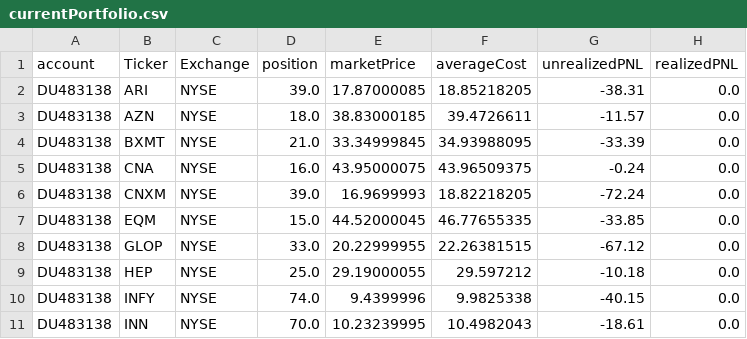
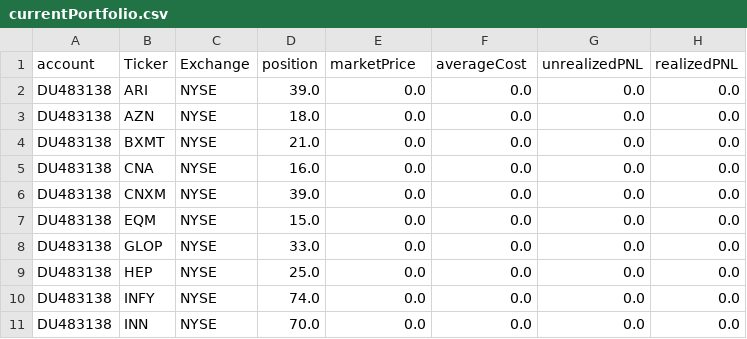
Before and after one commit to kychanbp/dashVisualization, a CSV file: currentPortfolio.csv, drawn as a sheet; only a part is shown; the diff covers the shown part only.

```diff
--- a/currentPortfolio.csv
+++ b/currentPortfolio.csv
@@ -1,11 +1,11 @@
 account,Ticker,Exchange,position,marketPrice,averageCost,unrealizedPNL,realizedPNL
-DU483138,ARI,NYSE,39.0,17.87000085,18.85218205,-38.31,0.0
-DU483138,AZN,NYSE,18.0,38.83000185,39.4726611,-11.57,0.0
-DU483138,BXMT,NYSE,21.0,33.34999845,34.93988095,-33.39,0.0
-DU483138,CNA,NYSE,16.0,43.95000075,43.96509375,-0.24,0.0
-DU483138,CNXM,NYSE,39.0,16.9699993,18.82218205,-72.24,0.0
-DU483138,EQM,NYSE,15.0,44.52000045,46.77655335,-33.85,0.0
-DU483138,GLOP,NYSE,33.0,20.22999955,22.26381515,-67.12,0.0
-DU483138,HEP,NYSE,25.0,29.19000055,29.597212,-10.18,0.0
-DU483138,INFY,NYSE,74.0,9.4399996,9.9825338,-40.15,0.0
-DU483138,INN,NYSE,70.0,10.23239995,10.4982043,-18.61,0.0
+DU483138,ARI,NYSE,39.0,0.0,0.0,0.0,0.0
+DU483138,AZN,NYSE,18.0,0.0,0.0,0.0,0.0
+DU483138,BXMT,NYSE,21.0,0.0,0.0,0.0,0.0
+DU483138,CNA,NYSE,16.0,0.0,0.0,0.0,0.0
+DU483138,CNXM,NYSE,39.0,0.0,0.0,0.0,0.0
+DU483138,EQM,NYSE,15.0,0.0,0.0,0.0,0.0
+DU483138,GLOP,NYSE,33.0,0.0,0.0,0.0,0.0
+DU483138,HEP,NYSE,25.0,0.0,0.0,0.0,0.0
+DU483138,INFY,NYSE,74.0,0.0,0.0,0.0,0.0
+DU483138,INN,NYSE,70.0,0.0,0.0,0.0,0.0
```
Also changed, not shown: 62 edited cells elsewhere in this file, orderAmount.csv.
